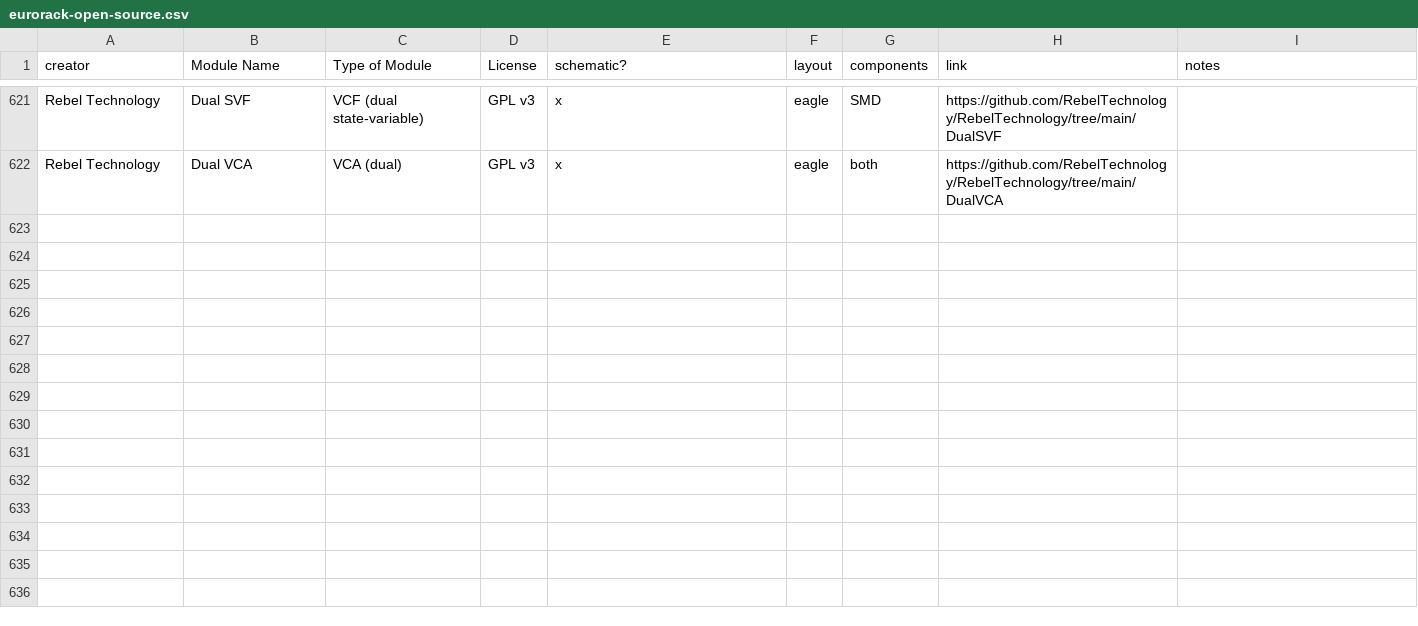
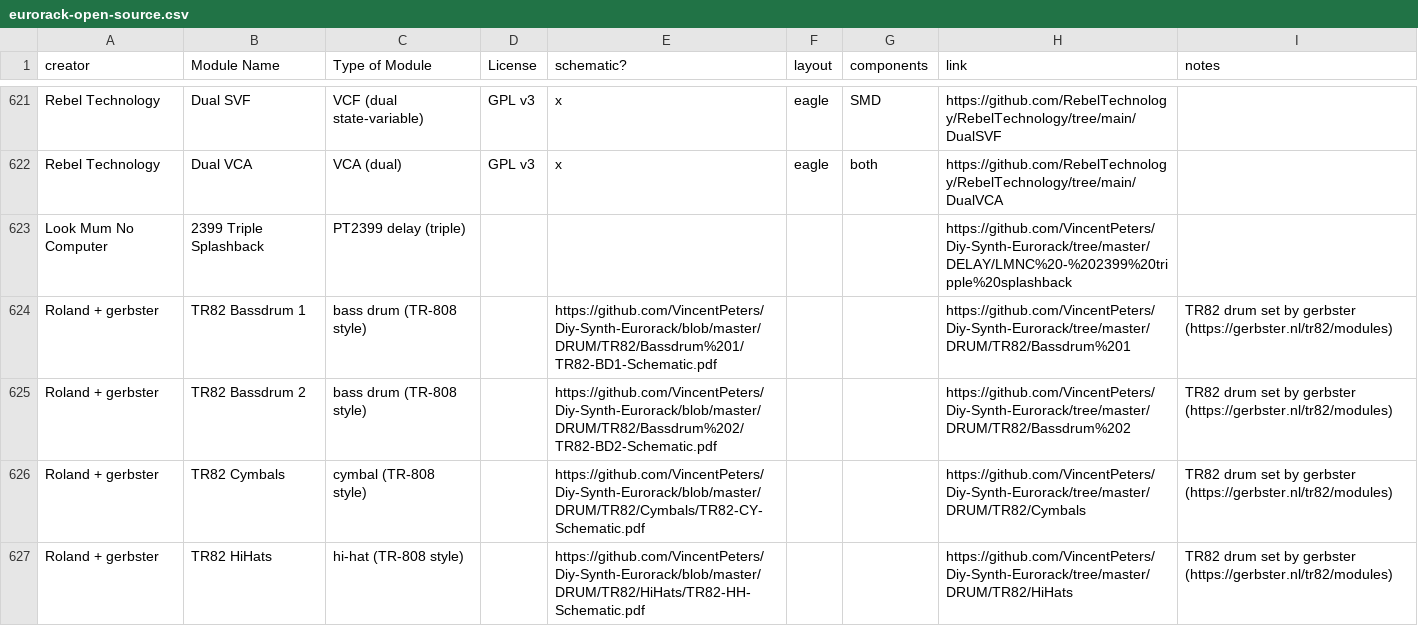
Before and after one commit to daaaaaaaaaniel/my-awesome-eurorack, a CSV file: eurorack-open-source.csv, drawn as a sheet; only a part is shown, gaps mark what is left out; the diff covers the shown part only.

```diff
--- a/eurorack-open-source.csv
+++ b/eurorack-open-source.csv
@@ -623 +623,6 @@ Rebel Technology,Dual SVF,VCF (dual state-variable),GPL v3,x,eagle,SMD,https://g
 Rebel Technology,Dual VCA,VCA (dual),GPL v3,x,eagle,both,https://github.com/RebelTechnology/RebelTechnology/tree/main/DualVCA,
+Look Mum No Computer,2399 Triple Splashback,PT2399 delay (triple),,,,,https://github.com/VincentPeters/Diy-Synth-Eurorack/tree/master/DELAY/LMNC%20-%202399%20tripple%20splashback,
+Roland + gerbster,TR82 Bassdrum 1,bass drum (TR-808 style),,https://github.com/VincentPeters/Diy-Synth-Eurorack/blob/master/DRUM/TR82/Bassdrum%201/TR82-BD1-Schematic.pdf,,,https://github.com/VincentPeters/Diy-Synth-Eurorack/tree/master/DRUM/TR82/Bassdrum%201,TR82 drum set by gerbster (https://gerbster.nl/tr82/modules)
+Roland + gerbster,TR82 Bassdrum 2,bass drum (TR-808 style),,https://github.com/VincentPeters/Diy-Synth-Eurorack/blob/master/DRUM/TR82/Bassdrum%202/TR82-BD2-Schematic.pdf,,,https://github.com/VincentPeters/Diy-Synth-Eurorack/tree/master/DRUM/TR82/Bassdrum%202,TR82 drum set by gerbster (https://gerbster.nl/tr82/modules)
+Roland + gerbster,TR82 Cymbals,cymbal (TR-808 style),,https://github.com/VincentPeters/Diy-Synth-Eurorack/blob/master/DRUM/TR82/Cymbals/TR82-CY-Schematic.pdf,,,https://github.com/VincentPeters/Diy-Synth-Eurorack/tree/master/DRUM/TR82/Cymbals,TR82 drum set by gerbster (https://gerbster.nl/tr82/modules)
+Roland + gerbster,TR82 HiHats,hi-hat (TR-808 style),,https://github.com/VincentPeters/Diy-Synth-Eurorack/blob/master/DRUM/TR82/HiHats/TR82-HH-Schematic.pdf,,,https://github.com/VincentPeters/Diy-Synth-Eurorack/tree/master/DRUM/TR82/HiHats,TR82 drum set by gerbster (https://gerbster.nl/tr82/modules)
```
Also changed, not shown: 5 added rows elsewhere in this file, data/runlist.tsv, data/skips.tsv, 4 other files.
